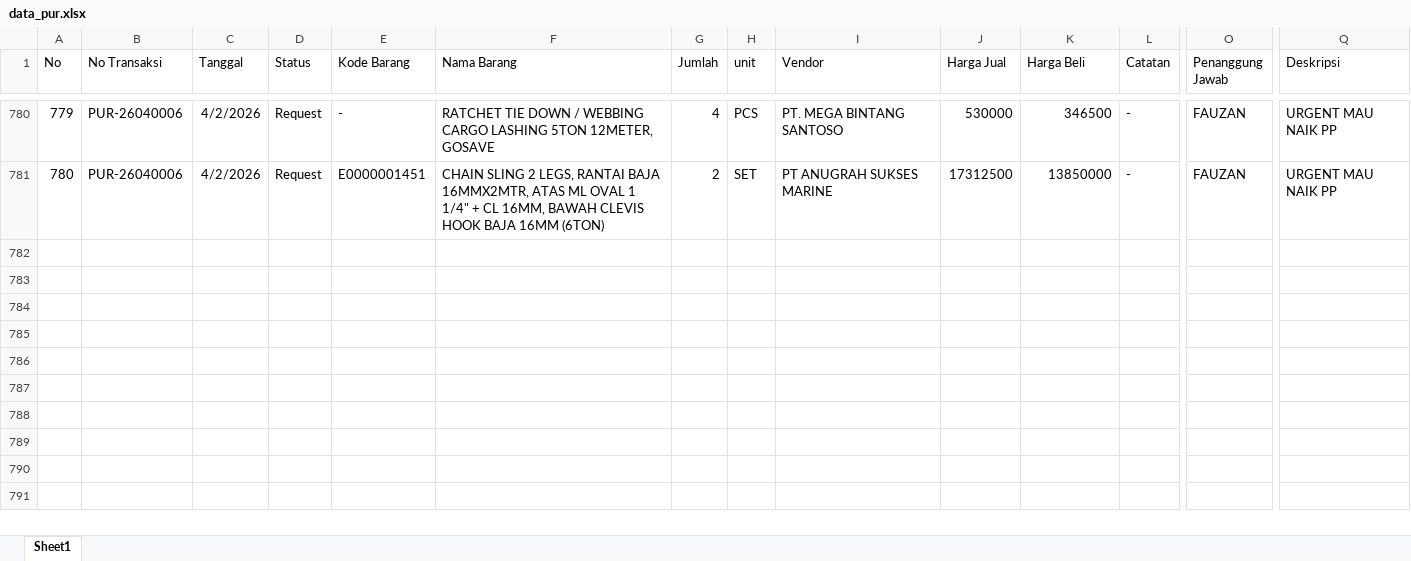
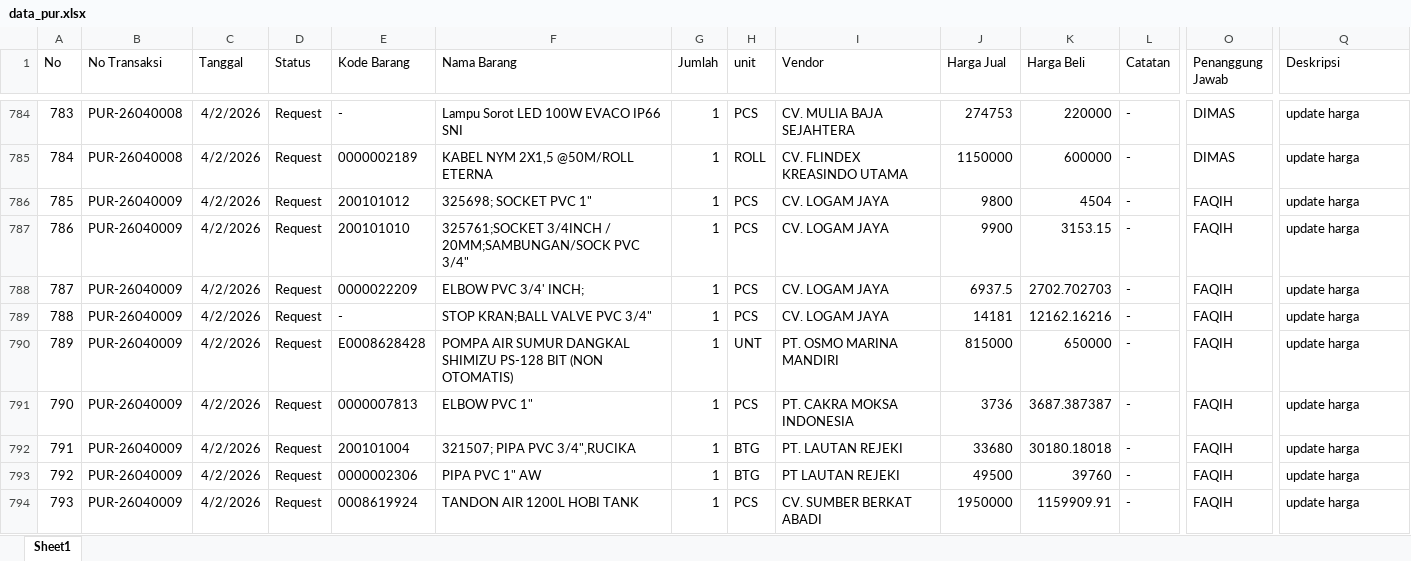
Before and after one commit to alighazaliag120-star/dashboard, an Excel workbook: data_pur.xlsx, sheet Sheet1, drawn as a sheet; only a part is shown, gaps mark what is left out; values as stored, in another font and other column widths than the file's, no borders; addresses are those after the commit; rows hold the shown columns only; the diff covers the shown part only; the diff names each change by its address in the sheet, - before the commit and + after, or states it on an @@ line.

```diff
--- a/data_pur.xlsx (sheet Sheet1)
+++ b/data_pur.xlsx (sheet Sheet1)
@@ column A (No) renumbered between rows 3 and 790 @@
-B784 (No Transaksi): PUR-26040006
+B784 (No Transaksi): PUR-26040008
-F784 (Nama Barang): RATCHET TIE DOWN / WEBBING CARGO LASHING 5TON 12METER, GOSAVE
+F784 (Nama Barang): Lampu Sorot LED 100W EVACO IP66 SNI
-G784 (Jumlah): 4
+G784 (Jumlah): 1
-I784 (Vendor): PT. MEGA BINTANG SANTOSO
+I784 (Vendor): CV. MULIA BAJA SEJAHTERA
-J784 (Harga Jual): 530000
+J784 (Harga Jual): 274753
-K784 (Harga Beli): 346500
+K784 (Harga Beli): 220000
-O784 (Penanggung Jawab): FAUZAN
+O784 (Penanggung Jawab): DIMAS
-Q784 (Deskripsi): URGENT MAU NAIK PP
+Q784 (Deskripsi): update harga
+row 785: 784 | PUR-26040008 | 4/2/2026 | Request | 0000002189 | KABEL NYM 2X1,5 @50M/ROLL ETERNA | 1 | ROLL | CV. FLINDEX KREASINDO UTAMA | 1150000 | 600000 | - | DIMAS | update harga
+row 786: 785 | PUR-26040009 | 4/2/2026 | Request | 200101012 | 325698; SOCKET PVC 1" | 1 | PCS | CV. LOGAM JAYA | 9800 | 4504 | - | FAQIH | update harga
+row 787: 786 | PUR-26040009 | 4/2/2026 | Request | 200101010 | 325761;SOCKET 3/4INCH / 20MM;SAMBUNGAN/SOCK PVC 3/4" | 1 | PCS | CV. LOGAM JAYA | 9900 | 3153.15 | - | FAQIH | update harga
+row 788: 787 | PUR-26040009 | 4/2/2026 | Request | 0000022209 | ELBOW PVC 3/4' INCH; | 1 | PCS | CV. LOGAM JAYA | 6937.5 | 2702.702703 | - | FAQIH | update harga
+row 789: 788 | PUR-26040009 | 4/2/2026 | Request | - | STOP KRAN;BALL VALVE PVC 3/4" | 1 | PCS | CV. LOGAM JAYA | 14181 | 12162.16216 | - | FAQIH | update harga
-B790 (No Transaksi): PUR-26040006
+B790 (No Transaksi): PUR-26040009
-E790 (Kode Barang): E0000001451
+E790 (Kode Barang): E0008628428
-F790 (Nama Barang): CHAIN SLING 2 LEGS, RANTAI BAJA 16MMX2MTR, ATAS ML OVAL 1 1/4" + CL 16MM, BAWAH CLEVIS HOOK BAJA 16MM (6TON)
+F790 (Nama Barang): POMPA AIR SUMUR DANGKAL SHIMIZU PS-128 BIT (NON OTOMATIS)
-G790 (Jumlah): 2
+G790 (Jumlah): 1
-H790 (unit): SET
+H790 (unit): UNT
-I790 (Vendor): PT ANUGRAH SUKSES MARINE
+I790 (Vendor): PT. OSMO MARINA MANDIRI
-J790 (Harga Jual): 17312500
+J790 (Harga Jual): 815000
-K790 (Harga Beli): 13850000
+K790 (Harga Beli): 650000
-O790 (Penanggung Jawab): FAUZAN
+O790 (Penanggung Jawab): FAQIH
-Q790 (Deskripsi): URGENT MAU NAIK PP
+Q790 (Deskripsi): update harga
+row 791: 790 | PUR-26040009 | 4/2/2026 | Request | 0000007813 | ELBOW PVC 1" | 1 | PCS | PT. CAKRA MOKSA INDONESIA | 3736 | 3687.387387 | - | FAQIH | update harga
+row 792: 791 | PUR-26040009 | 4/2/2026 | Request | 200101004 | 321507; PIPA PVC 3/4",RUCIKA | 1 | BTG | PT. LAUTAN REJEKI | 33680 | 30180.18018 | - | FAQIH | update harga
+row 793: 792 | PUR-26040009 | 4/2/2026 | Request | 0000002306 | PIPA PVC 1" AW | 1 | BTG | PT LAUTAN REJEKI | 49500 | 39760 | - | FAQIH | update harga
+row 794: 793 | PUR-26040009 | 4/2/2026 | Request | 0008619924 | TANDON AIR 1200L HOBI TANK | 1 | PCS | CV. SUMBER BERKAT ABADI | 1950000 | 1159909.91 | - | FAQIH | update harga
```
Also changed, not shown: 7 added rows, 3 removed rows, 364 moved rows and 33 edited cells elsewhere in this sheet, data_npr.xlsx, data_sq_to_so.xlsx, 1 other file.
